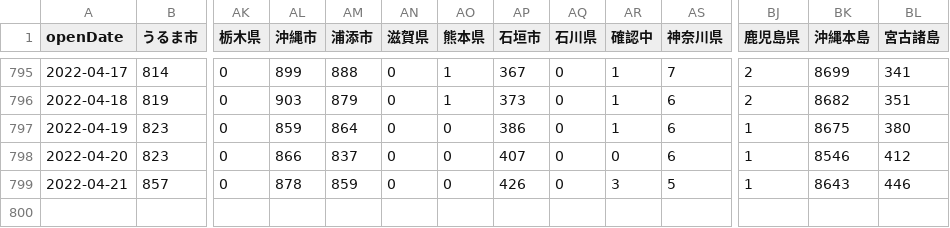
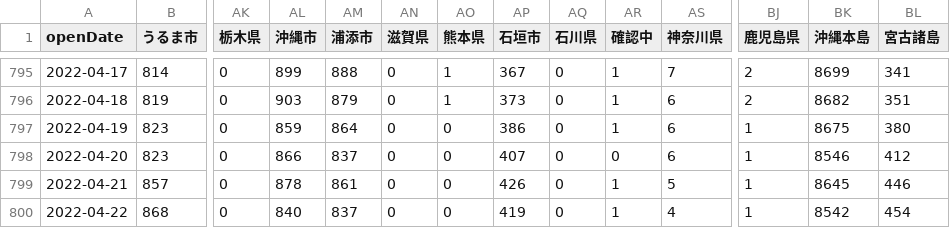
Before and after one commit to t-ube/parser-covid19-oka-summary, a CSV file: data/area-patient-7days.csv, drawn as a sheet; only a part is shown, gaps mark what is left out; rows hold the shown columns only; the diff names each change by its address in the sheet, - before the commit and + after, or states it on an @@ line.

```diff
--- a/data/area-patient-7days.csv
+++ b/data/area-patient-7days.csv
-AM799 (浦添市): 859
+AM799 (浦添市): 861
-AR799 (確認中): 3
+AR799 (確認中): 1
-BK799 (沖縄本島): 8643
+BK799 (沖縄本島): 8645
+row 800: 2022-04-22 | 868 | 0 | 840 | 837 | 0 | 0 | 419 | 0 | 1 | 4 | 1 | 8542 | 454
```
Also changed, not shown: data/area-patient-daily.csv, data/area-patient-total.csv, 31 other files.
